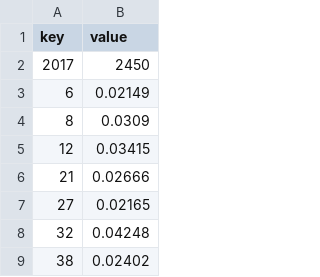
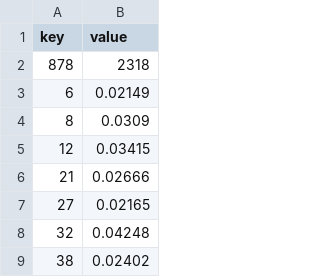
Before and after one commit to Micjoyce/lili, a CSV file: result-data-0927/I8-bit-improve-apriori-one-ab-c-rm-dup-bit-num_T1014D100K_020.csv, drawn as a sheet; only a part is shown; removed rows and columns are numbered as before the commit, all else as after; the diff names each change by its address in the sheet, - before the commit and + after, or states it on an @@ line.

Commit message:
get result

```diff
--- a/result-data-0927/I8-bit-improve-apriori-one-ab-c-rm-dup-bit-num_T1014D100K_020.csv
+++ b/result-data-0927/I8-bit-improve-apriori-one-ab-c-rm-dup-bit-num_T1014D100K_020.csv
-row 2: 2017 | 2450
+row 2: 878 | 2318
```
Also changed, not shown: result-data-0927/I8-bit-improve-apriori-one-ab-c-rm-dup-bit-num_T1014D100K_040.csv, result-data-0927/I8-bit-improve-apriori-one-ab-c-rm-dup-bit-num_mush-data_0300.csv, 23 other files.
